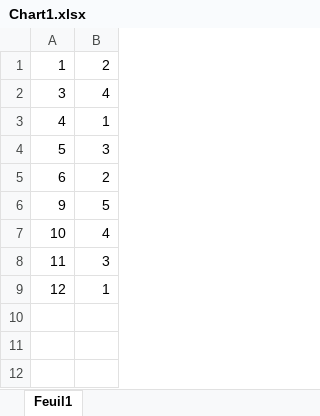
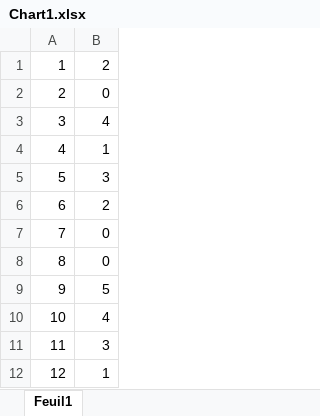
Before and after one commit to simz089s/421DBProject1, an Excel workbook: Project3/Q4/Chart1.xlsx, sheet Feuil1, drawn as a sheet; values as stored, in another font and other column widths than the file's, no borders; charts and pictures not drawn; the diff names each change by its address in the sheet, - before the commit and + after, or states it on an @@ line.

Commit message:
updated the q4.sql and excel

```diff
--- a/Project3/Q4/Chart1.xlsx (sheet Feuil1)
+++ b/Project3/Q4/Chart1.xlsx (sheet Feuil1)
+row 2: 2 | 0
+row 7: 7 | 0
+row 8: 8 | 0
```
Also changed, not shown: charts or pictures, 2 other files.
